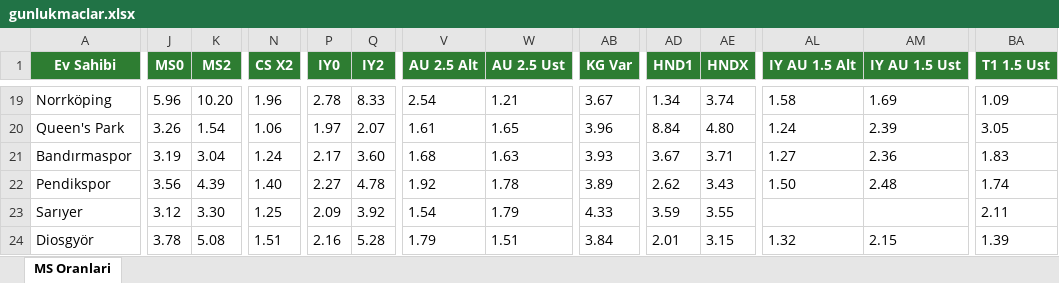
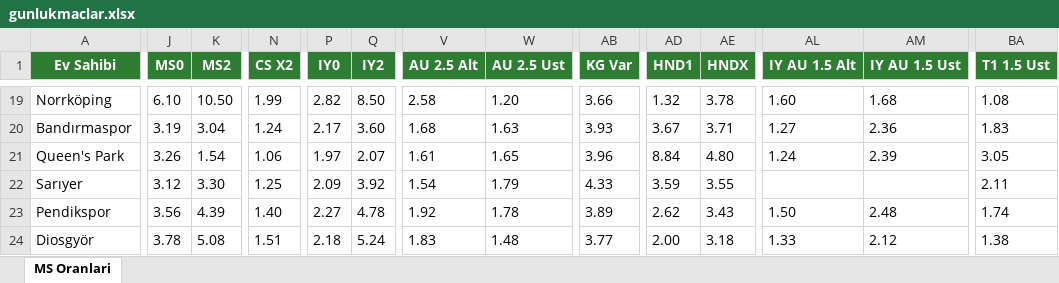
Before and after one commit to camelbox27-lab/oddsy-data, an Excel workbook: iddaa/gunluk/gunlukmaclar.xlsx, sheet MS Oranlari, drawn as a sheet; only a part is shown, gaps mark what is left out; values as stored, in another font and other column widths than the file's, no borders; the diff covers the shown part only; the diff names each change by its address in the sheet, - before the commit and + after, or states it on an @@ line.

```diff
--- a/iddaa/gunluk/gunlukmaclar.xlsx (sheet MS Oranlari)
+++ b/iddaa/gunluk/gunlukmaclar.xlsx (sheet MS Oranlari)
-J19 (MS0): 5.96
+J19 (MS0): 6.10
-K19 (MS2): 10.20
+K19 (MS2): 10.50
-N19 (CS X2): 1.96
+N19 (CS X2): 1.99
-P19 (IY0): 2.78
+P19 (IY0): 2.82
-Q19 (IY2): 8.33
+Q19 (IY2): 8.50
-V19 (AU 2.5 Alt): 2.54
+V19 (AU 2.5 Alt): 2.58
-W19 (AU 2.5 Ust): 1.21
+W19 (AU 2.5 Ust): 1.20
-AB19 (KG Var): 3.67
+AB19 (KG Var): 3.66
-AD19 (HND1): 1.34
+AD19 (HND1): 1.32
-AE19 (HNDX): 3.74
+AE19 (HNDX): 3.78
-AL19 (IY AU 1.5 Alt): 1.58
+AL19 (IY AU 1.5 Alt): 1.60
-AM19 (IY AU 1.5 Ust): 1.69
+AM19 (IY AU 1.5 Ust): 1.68
-BA19 (T1 1.5 Ust): 1.09
+BA19 (T1 1.5 Ust): 1.08
@@ row 21 moved to row 20: Bandırmaspor @@
@@ row 23 moved to row 22: Sarıyer @@
-P24 (IY0): 2.16
+P24 (IY0): 2.18
-Q24 (IY2): 5.28
+Q24 (IY2): 5.24
-V24 (AU 2.5 Alt): 1.79
+V24 (AU 2.5 Alt): 1.83
-W24 (AU 2.5 Ust): 1.51
+W24 (AU 2.5 Ust): 1.48
-AB24 (KG Var): 3.84
+AB24 (KG Var): 3.77
-AD24 (HND1): 2.01
+AD24 (HND1): 2.00
-AE24 (HNDX): 3.15
+AE24 (HNDX): 3.18
-AL24 (IY AU 1.5 Alt): 1.32
+AL24 (IY AU 1.5 Alt): 1.33
-AM24 (IY AU 1.5 Ust): 2.15
+AM24 (IY AU 1.5 Ust): 2.12
-BA24 (T1 1.5 Ust): 1.39
+BA24 (T1 1.5 Ust): 1.38
```
Also changed, not shown: 8 added rows, 8 removed rows and 167 edited cells elsewhere in this sheet, 1 other file.
